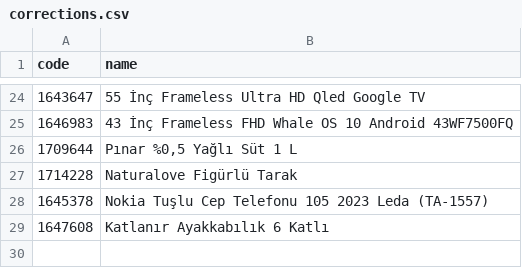
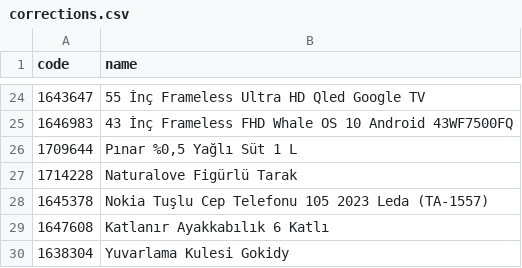
Before and after one commit to deimnegric/bimkod, a CSV file: pipeline/catalog_source/corrections.csv, drawn as a sheet; only a part is shown, gaps mark what is left out.

Commit message:
Admin: 1638304 düzeltmesi eklendi

```diff
--- a/pipeline/catalog_source/corrections.csv
+++ b/pipeline/catalog_source/corrections.csv
@@ -29 +29,2 @@ code,name
 1647608,Katlanır Ayakkabılık 6 Katlı
+1638304,Yuvarlama Kulesi Gokidy
```
